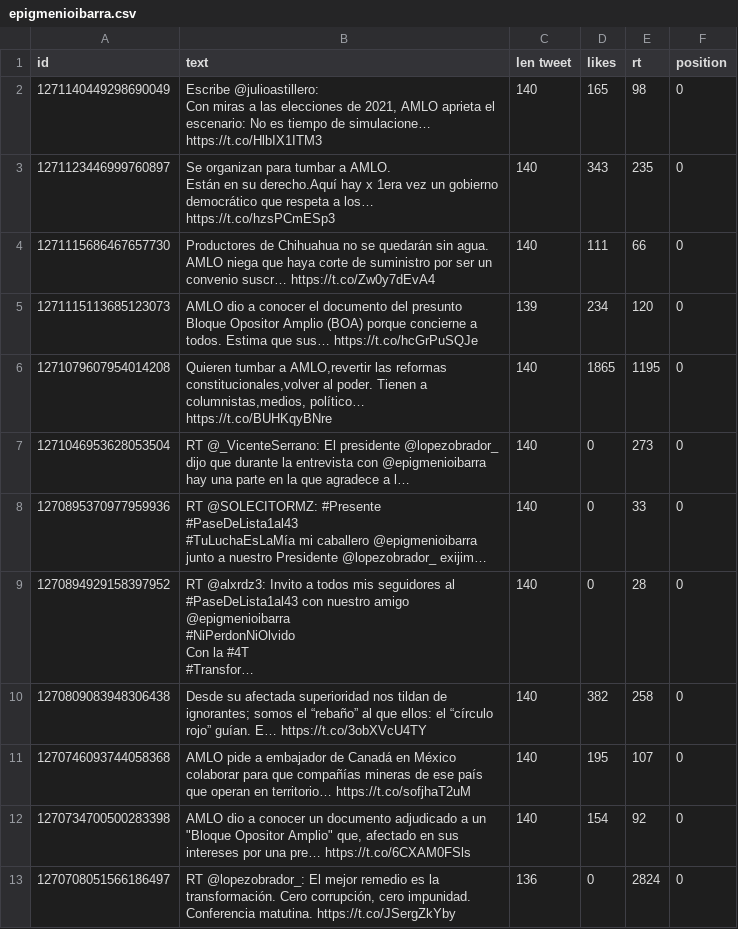
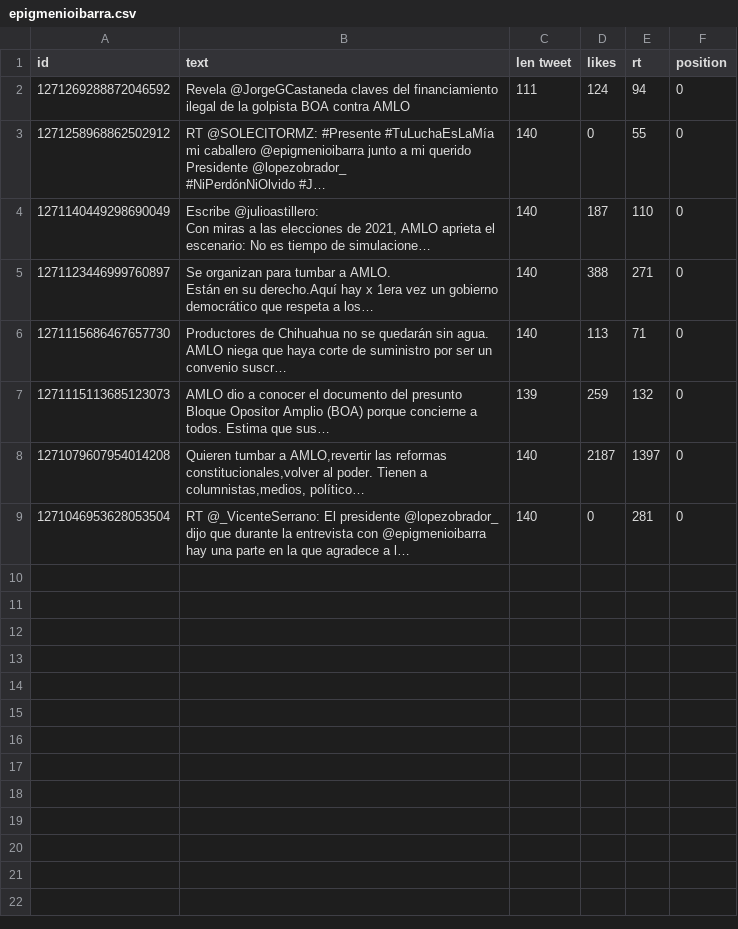
Before and after one commit to memoherreraacosta/PoliticalSentimentAnalysis, a CSV file: DatosFuentes/epigmenioibarra.csv, drawn as a sheet.

```diff
--- a/DatosFuentes/epigmenioibarra.csv
+++ b/DatosFuentes/epigmenioibarra.csv
@@ -1,20 +1,12 @@
 id,text,len tweet,likes,rt,position
-1271140449298690049,"Escribe @julioastillero:
-Con miras a las elecciones de 2021, AMLO aprieta el escenario: No es tiempo de simulacione… https://t.co/HlbIX1ITM3",140,165,98,0
-1271123446999760897,"Se organizan para tumbar a AMLO.
-Están en su derecho.Aquí hay x 1era vez un gobierno democrático que respeta a los… https://t.co/hzsPCmESp3",140,343,235,0
-1271115686467657730,Productores de Chihuahua no se quedarán sin agua. AMLO niega que haya corte de suministro por ser un convenio suscr… https://t.co/Zw0y7dEvA4,140,111,66,0
-1271115113685123073,AMLO dio a conocer el documento del presunto Bloque Opositor Amplio (BOA) porque concierne a todos. Estima que sus… https://t.co/hcGrPuSQJe,139,234,120,0
-1271079607954014208,"Quieren tumbar a AMLO,revertir las reformas constitucionales,volver al poder. Tienen a columnistas,medios, político… https://t.co/BUHKqyBNre",140,1865,1195,0
-1271046953628053504,RT @_VicenteSerrano: El presidente @lopezobrador_ dijo que durante la entrevista con @epigmenioibarra  hay una parte en la que agradece a l…,140,0,273,0
-1270895370977959936,"RT @SOLECITORMZ: #Presente
-#PaseDeLista1al43
-#TuLuchaEsLaMía mi caballero @epigmenioibarra junto a nuestro Presidente @lopezobrador_ exijim…",140,0,33,0
-1270894929158397952,"RT @alxrdz3: Invito a todos mis seguidores al #PaseDeLista1al43 con nuestro amigo @epigmenioibarra
-#NiPerdonNiOlvido
-Con la #4T
-#Transfor…",140,0,28,0
-1270809083948306438,Desde su afectada superioridad nos tildan de ignorantes; somos el “rebaño” al que ellos: el “círculo rojo” guían. E… https://t.co/3obXVcU4TY,140,382,258,0
-1270746093744058368,AMLO pide a embajador de Canadá en México colaborar para que compañías mineras de ese país que operan en territorio… https://t.co/sofjhaT2uM,140,195,107,0
-1270734700500283398,"AMLO dio a conocer un documento adjudicado a un ""Bloque Opositor Amplio"" que, afectado en sus intereses por una pre… https://t.co/6CXAM0FSls",140,154,92,0
-1270708051566186497,"RT @lopezobrador_: El mejor remedio es la transformación. Cero corrupción, cero impunidad. Conferencia matutina. https://t.co/JSergZkYby",136,0,2824,0
+1271269288872046592,Revela @JorgeGCastaneda claves del financiamiento ilegal de la golpista BOA contra AMLO ,111,124,94,0
+1271258968862502912,"RT @SOLECITORMZ: #Presente #TuLuchaEsLaMía mi caballero @epigmenioibarra junto a mi querido Presidente @lopezobrador_
+#NiPerdónNiOlvido #J…",140,0,55,0
+1271140449298690049,"Escribe @julioastillero:
+Con miras a las elecciones de 2021, AMLO aprieta el escenario: No es tiempo de simulacione… ",140,187,110,0
+1271123446999760897,"Se organizan para tumbar a AMLO.
+Están en su derecho.Aquí hay x 1era vez un gobierno democrático que respeta a los… ",140,388,271,0
+1271115686467657730,Productores de Chihuahua no se quedarán sin agua. AMLO niega que haya corte de suministro por ser un convenio suscr… ,140,113,71,0
+1271115113685123073,AMLO dio a conocer el documento del presunto Bloque Opositor Amplio (BOA) porque concierne a todos. Estima que sus… ,139,259,132,0
+1271079607954014208,"Quieren tumbar a AMLO,revertir las reformas constitucionales,volver al poder. Tienen a columnistas,medios, político… ",140,2187,1397,0
+1271046953628053504,RT @_VicenteSerrano: El presidente @lopezobrador_ dijo que durante la entrevista con @epigmenioibarra  hay una parte en la que agradece a l…,140,0,281,0
```
Also changed, not shown: DatosFuentes/CiroGomezL.csv, DatosFuentes/JLozanoA.csv, 43 other files.
